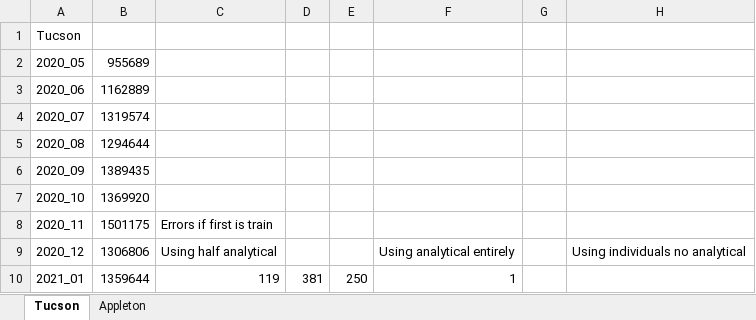
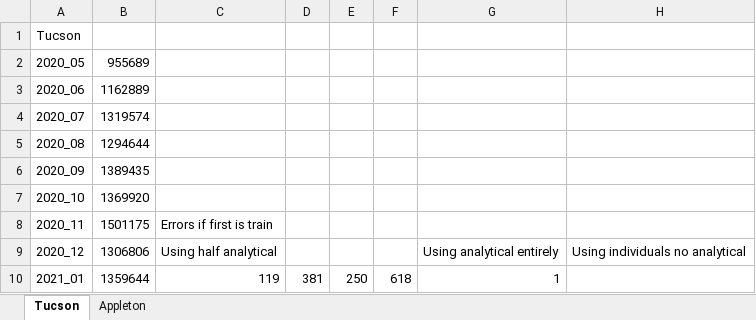
Before and after one commit to AmiroooTheWalnut/MobilityInference, an Excel workbook: MiscArtifacts/TucsonMonthlyMobility.xlsx, sheet Tucson, drawn as a sheet; only a part is shown; values as stored, in another font and other column widths than the file's, no borders; charts and pictures not drawn; removed rows and columns are numbered as before the commit, all else as after; the diff names each change by its address in the sheet, - before the commit and + after, or states it on an @@ line.

Commit message:
Updating results.

```diff
--- a/MiscArtifacts/TucsonMonthlyMobility.xlsx (sheet Tucson)
+++ b/MiscArtifacts/TucsonMonthlyMobility.xlsx (sheet Tucson)
+column F, row 10: 618
-column G, empty
```
Also changed, not shown: charts or pictures.
